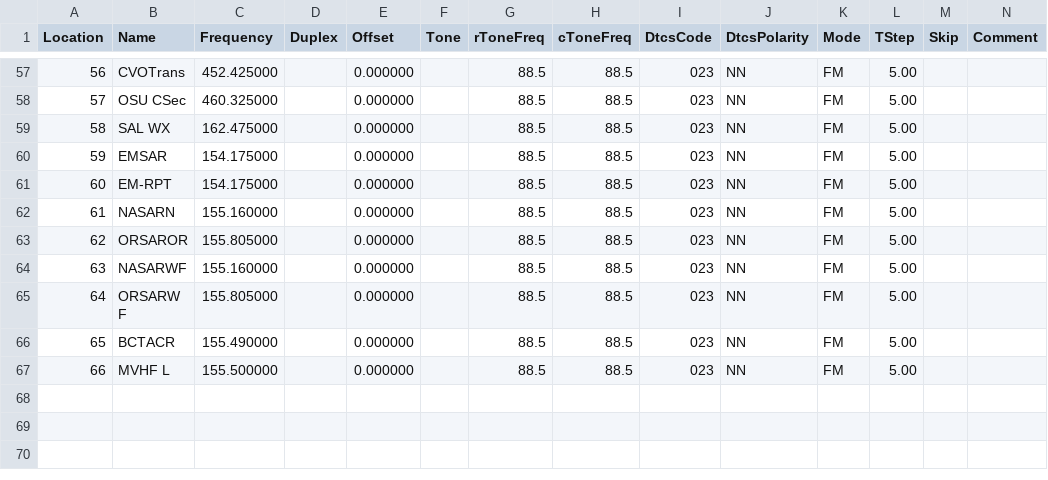
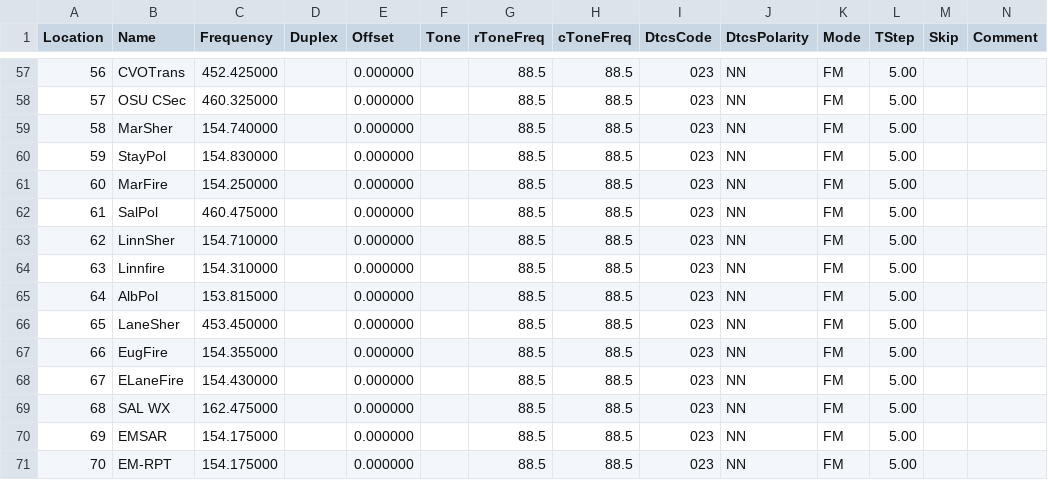
Before and after one commit to Odysimus/configs-and-templates, a CSV file: radio_memories/d700.csv, drawn as a sheet; only a part is shown, gaps mark what is left out; the shorter side is filled out with more unchanged rows; addresses are those after the commit; rows hold the shown columns only; the diff names each change by its address in the sheet, - before the commit and + after, or states it on an @@ line.

```diff
--- a/radio_memories/d700.csv
+++ b/radio_memories/d700.csv
+row 59: 58 | MarSher | 154.740000 |  | 0.000000 |  | 88.5 | 88.5 | 023 | NN | FM | 5.00
+row 60: 59 | StayPol | 154.830000 |  | 0.000000 |  | 88.5 | 88.5 | 023 | NN | FM | 5.00
+row 61: 60 | MarFire | 154.250000 |  | 0.000000 |  | 88.5 | 88.5 | 023 | NN | FM | 5.00
+row 62: 61 | SalPol | 460.475000 |  | 0.000000 |  | 88.5 | 88.5 | 023 | NN | FM | 5.00
+row 63: 62 | LinnSher | 154.710000 |  | 0.000000 |  | 88.5 | 88.5 | 023 | NN | FM | 5.00
+row 64: 63 | Linnfire | 154.310000 |  | 0.000000 |  | 88.5 | 88.5 | 023 | NN | FM | 5.00
+row 65: 64 | AlbPol | 153.815000 |  | 0.000000 |  | 88.5 | 88.5 | 023 | NN | FM | 5.00
+row 66: 65 | LaneSher | 453.450000 |  | 0.000000 |  | 88.5 | 88.5 | 023 | NN | FM | 5.00
+row 67: 66 | EugFire | 154.355000 |  | 0.000000 |  | 88.5 | 88.5 | 023 | NN | FM | 5.00
+row 68: 67 | ELaneFire | 154.430000 |  | 0.000000 |  | 88.5 | 88.5 | 023 | NN | FM | 5.00
@@ column A (Location) renumbered from row 69 down @@
```
Also changed, not shown: radio_memories/uv-5r.csv.
